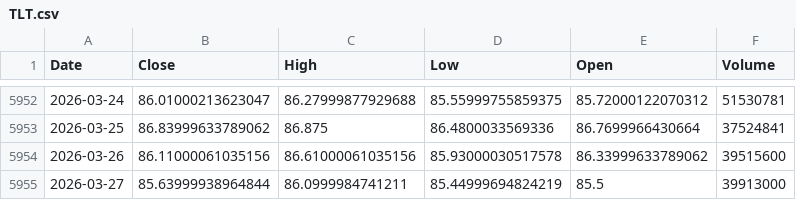
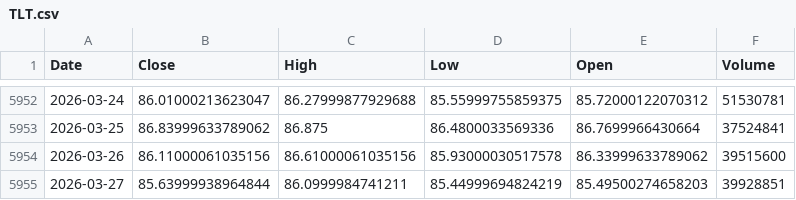
Before and after one commit to kittycapital/asset-forecast, a CSV file: data/raw/TLT.csv, drawn as a sheet; only a part is shown, gaps mark what is left out.

```diff
--- a/data/raw/TLT.csv
+++ b/data/raw/TLT.csv
@@ -5954,2 +5954,2 @@ Date,Close,High,Low,Open,Volume
 2026-03-26,86.11000061035156,86.61000061035156,85.93000030517578,86.33999633789062,39515600
-2026-03-27,85.63999938964844,86.0999984741211,85.44999694824219,85.5,39913000
+2026-03-27,85.63999938964844,86.0999984741211,85.44999694824219,85.49500274658203,39928851
```
Also changed, not shown: data/raw/BTC_USD.csv, data/raw/ETH_USD.csv, 44 other files.
